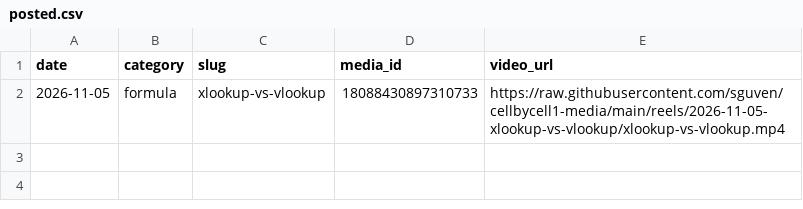
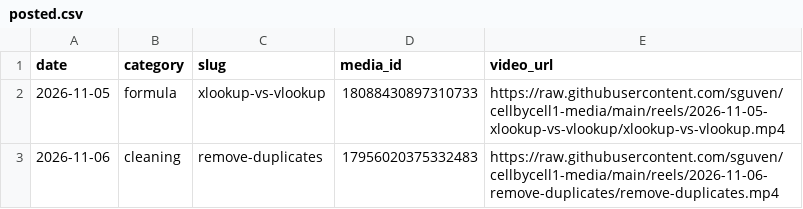
Before and after one commit to sguven/cellbycell1-media, a CSV file: content/posted.csv, drawn as a sheet.

```diff
--- a/content/posted.csv
+++ b/content/posted.csv
@@ -2 +2,2 @@ date,category,slug,media_id,video_url
 2026-11-05,formula,xlookup-vs-vlookup,18088430897310733,https://raw.githubusercontent.com/sguven/cellbycell1-media/main/reels/2026-11-05-xlookup-vs-vlookup/xlookup-vs-vlookup.mp4
+2026-11-06,cleaning,remove-duplicates,17956020375332483,https://raw.githubusercontent.com/sguven/cellbycell1-media/main/reels/2026-11-06-remove-duplicates/remove-duplicates.mp4
```
